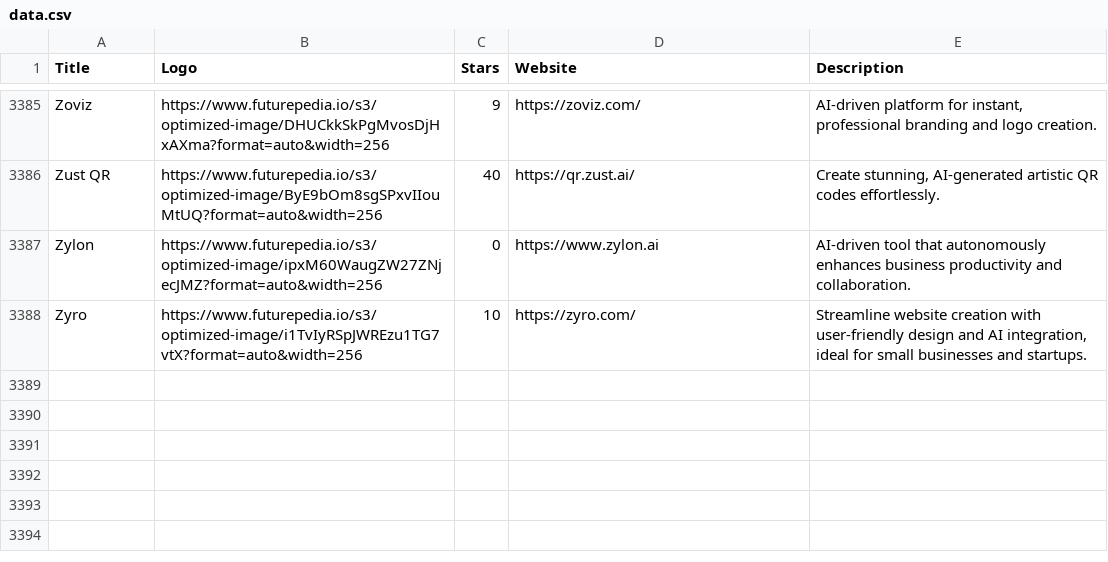
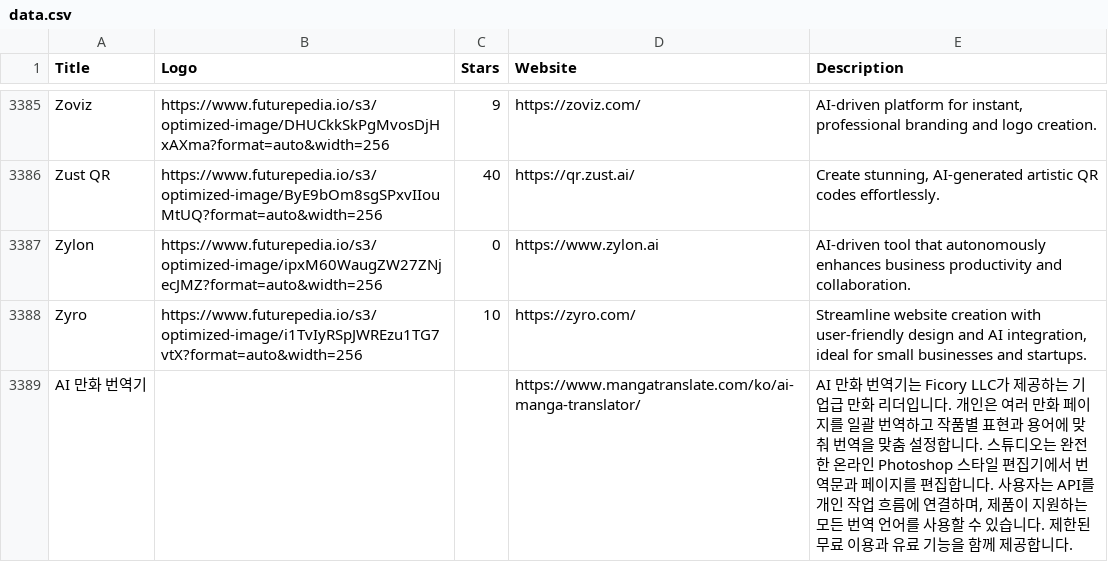
Before and after one commit to LichAmnesia/awesome-ai-tools-dataset, a CSV file: data.csv, drawn as a sheet; only a part is shown, gaps mark what is left out.

Commit message:
Add AI 만화 번역기 manga translation tool
Add one original Korean tool entry; preserve all existing data. Submitted on behalf of Ficory LLC.

```diff
--- a/data.csv
+++ b/data.csv
@@ -3388 +3388,2 @@ Zylon,https://www.futurepedia.io/s3/optimized-image/ipxM60WaugZW27ZNjecJMZ?forma
 Zyro,https://www.futurepedia.io/s3/optimized-image/i1TvIyRSpJWREzu1TG7vtX?format=auto&width=256,10,https://zyro.com/,"Streamline website creation with user-friendly design and AI integration, ideal for small businesses and startups."
+AI 만화 번역기,,,https://www.mangatranslate.com/ko/ai-manga-translator/,"AI 만화 번역기는 Ficory LLC가 제공하는 기업급 만화 리더입니다. 개인은 여러 만화 페이지를 일괄 번역하고 작품별 표현과 용어에 맞춰 번역을 맞춤 설정합니다. 스튜디오는 완전한 온라인 Photoshop 스타일 편집기에서 번역문과 페이지를 편집합니다. 사용자는 API를 개인 작업 흐름에 연결하며, 제품이 지원하는 모든 번역 언어를 사용할 수 있습니다. 제한된 무료 이용과 유료 기능을 함께 제공합니다."
```
Also changed, not shown: 1 other file.
